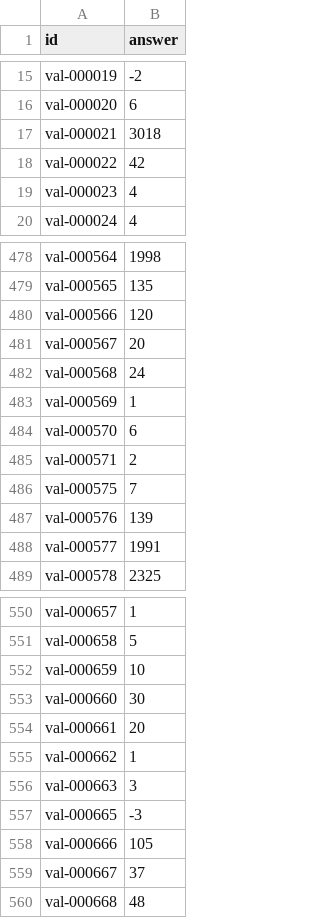
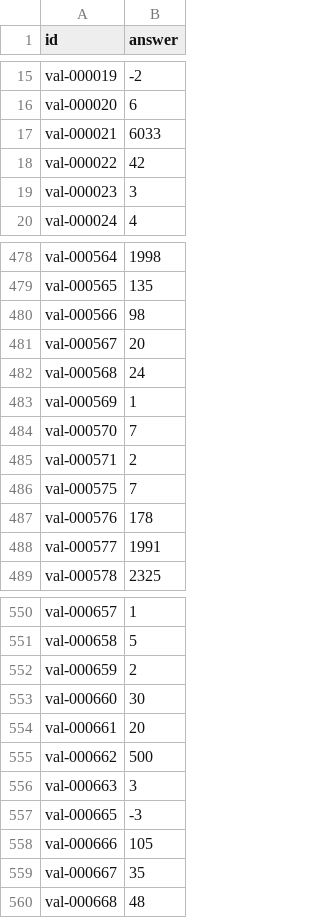
Before and after one commit to 192cm/university-deep-learning-challenge-2026, a CSV file: submission.csv, drawn as a sheet; only a part is shown, gaps mark what is left out; the diff covers the shown part only.

```diff
--- a/submission.csv
+++ b/submission.csv
@@ -16,5 +16,5 @@ val-000019,-2
 val-000020,6
-val-000021,3018
+val-000021,6033
 val-000022,42
-val-000023,4
+val-000023,3
 val-000024,4
@@ -479,3 +479,3 @@ val-000564,1998
 val-000565,135
-val-000566,120
+val-000566,98
 val-000567,20
@@ -483,6 +483,6 @@ val-000568,24
 val-000569,1
-val-000570,6
+val-000570,7
 val-000571,2
 val-000575,7
-val-000576,139
+val-000576,178
 val-000577,1991
@@ -551,6 +551,6 @@ val-000657,1
 val-000658,5
-val-000659,10
+val-000659,2
 val-000660,30
 val-000661,20
-val-000662,1
+val-000662,500
 val-000663,3
@@ -558,3 +558,3 @@ val-000665,-3
 val-000666,105
-val-000667,37
+val-000667,35
 val-000668,48
```
Also changed, not shown: 56 edited cells elsewhere in this file, 38 other files.
